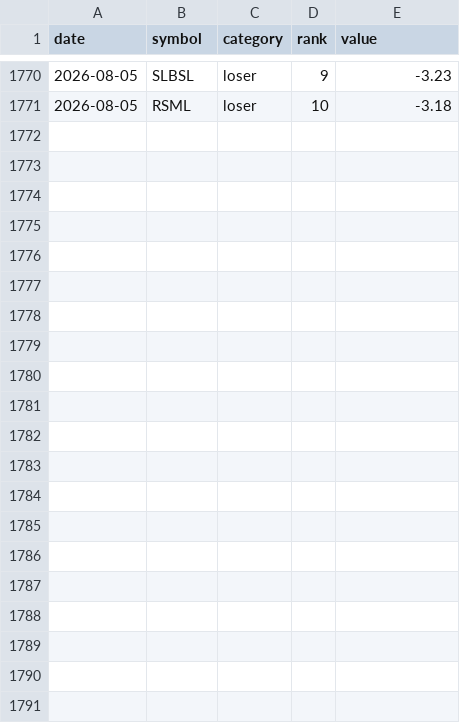
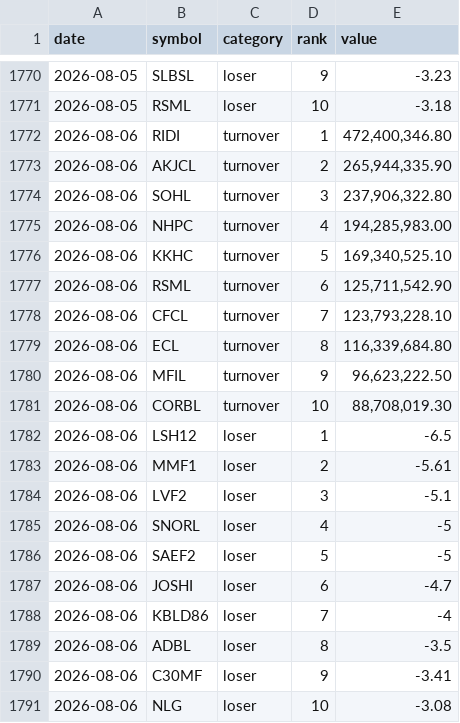
Before and after one commit to pralavkarki88-collab/nepse-scraper, a CSV file: nepse.csv, drawn as a sheet; only a part is shown, gaps mark what is left out.

```diff
--- a/nepse.csv
+++ b/nepse.csv
@@ -1771 +1771,21 @@ date,symbol,category,rank,value
 2026-08-05,RSML,loser,10,-3.18
+2026-08-06,RIDI,turnover,1,"472,400,346.80"
+2026-08-06,AKJCL,turnover,2,"265,944,335.90"
+2026-08-06,SOHL,turnover,3,"237,906,322.80"
+2026-08-06,NHPC,turnover,4,"194,285,983.00"
+2026-08-06,KKHC,turnover,5,"169,340,525.10"
+2026-08-06,RSML,turnover,6,"125,711,542.90"
+2026-08-06,CFCL,turnover,7,"123,793,228.10"
+2026-08-06,ECL,turnover,8,"116,339,684.80"
+2026-08-06,MFIL,turnover,9,"96,623,222.50"
+2026-08-06,CORBL,turnover,10,"88,708,019.30"
+2026-08-06,LSH12,loser,1,-6.5
+2026-08-06,MMF1,loser,2,-5.61
+2026-08-06,LVF2,loser,3,-5.1
+2026-08-06,SNORL,loser,4,-5
+2026-08-06,SAEF2,loser,5,-5
+2026-08-06,JOSHI,loser,6,-4.7
+2026-08-06,KBLD86,loser,7,-4
+2026-08-06,ADBL,loser,8,-3.5
+2026-08-06,C30MF,loser,9,-3.41
+2026-08-06,NLG,loser,10,-3.08
```
Also changed, not shown: 1 other file.
